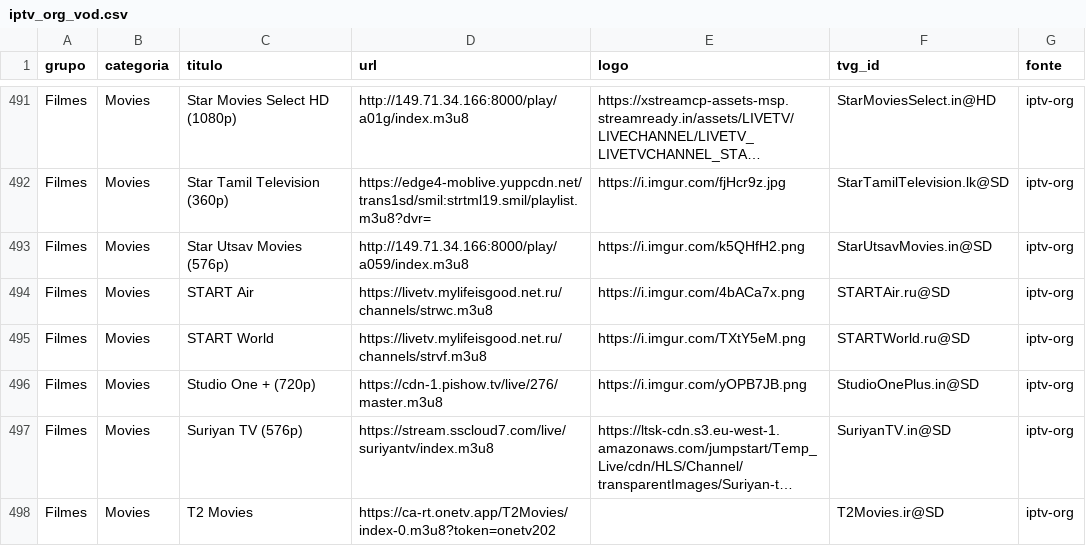
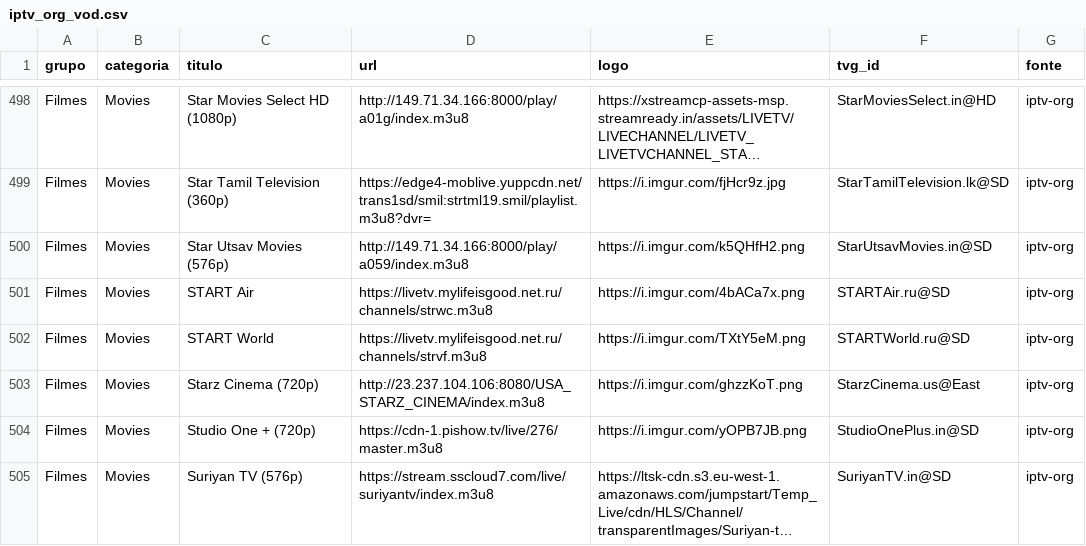
Before and after one commit to kaykewf13/animeout, a CSV file: sources/iptv_org_vod.csv, drawn as a sheet; only a part is shown, gaps mark what is left out; the shorter side is filled out with more unchanged rows; long unchanged cells end in …; the diff covers the shown part only.

```diff
--- a/sources/iptv_org_vod.csv
+++ b/sources/iptv_org_vod.csv
@@ -495,2 +502,3 @@ Filmes,Movies,START Air,https://livetv.mylifeisgood.net.ru/channels/strwc.m3u8,h
 Filmes,Movies,START World,https://livetv.mylifeisgood.net.ru/channels/strvf.m3u8,https://i.imgur.com/TXtY5eM.png,STARTWorld.ru@SD,iptv-org
+Filmes,Movies,Starz Cinema (720p),http://23.237.104.106:8080/USA_STARZ_CINEMA/index.m3u8,https://i.imgur.com/ghzzKoT.png,StarzCinema.us@East,iptv-org
 Filmes,Movies,Studio One + (720p),https://cdn-1.pishow.tv/live/276/master.m3u8,https://i.imgur.com/yOPB7JB.png,StudioOnePlus.in@SD,iptv-org
```
Also changed, not shown: 11 added rows and 2 removed rows elsewhere in this file, 2 other files.
